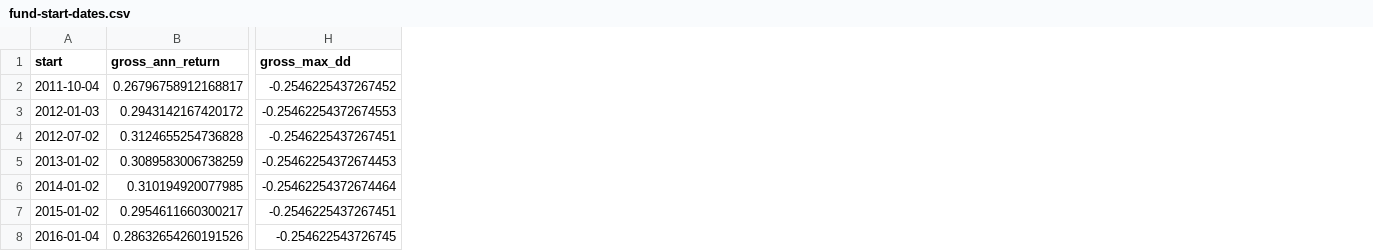
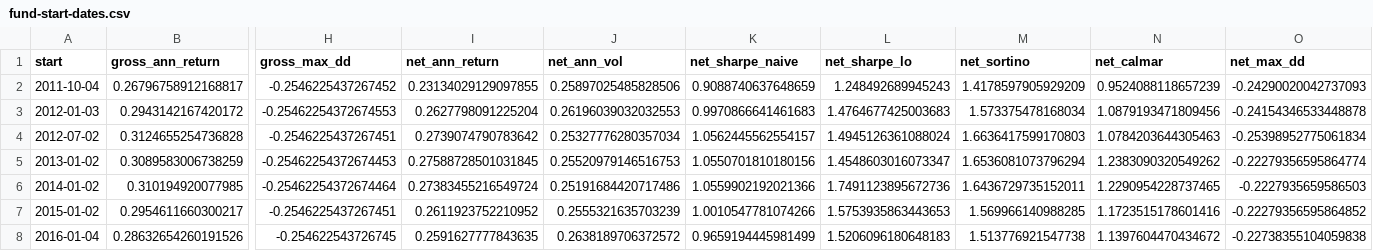
Before and after one commit to boomer25tiger/tactical-allocation, a CSV file: outputs/hw2/fund-start-dates.csv, drawn as a sheet; only a part is shown, gaps mark what is left out; the diff names each change by its address in the sheet, - before the commit and + after, or states it on an @@ line.

```diff
--- a/outputs/hw2/fund-start-dates.csv
+++ b/outputs/hw2/fund-start-dates.csv
+column I (net_ann_return), rows 2-8: 0.23134029129097855 | 0.2627798091225204 | 0.2739074790783642 | 0.27588728501031845 | 0.27383455216549724 | 0.2611923752210952 | 0.2591627777843635
+column J (net_ann_vol), rows 2-8: 0.25897025485828506 | 0.26196039032032553 | 0.25327776280357034 | 0.25520979146516753 | 0.25191684420717486 | 0.2555321635703239 | 0.2638189706372572
+column K (net_sharpe_naive), rows 2-8: 0.9088740637648659 | 0.9970866641461683 | 1.0562445562554157 | 1.0550701810180156 | 1.0559902192021366 | 1.0010547781074266 | 0.9659194445981499
+column L (net_sharpe_lo), rows 2-8: 1.248492689945243 | 1.4764677425003683 | 1.4945126361088024 | 1.4548603016073347 | 1.7491123895672736 | 1.5753935863443653 | 1.5206096180648183
+column M (net_sortino), rows 2-8: 1.4178597905929209 | 1.573375478168034 | 1.6636417599170803 | 1.6536081073796294 | 1.6436729735152011 | 1.569966140988285 | 1.513776921547738
+column N (net_calmar), rows 2-8: 0.9524088118657239 | 1.0879193471809456 | 1.0784203644305463 | 1.2383090320549262 | 1.2290954228737465 | 1.1723515178601416 | 1.1397604470434672
+column O (net_max_dd), rows 2-8: -0.24290020042737093 | -0.24154346533448878 | -0.25398952775061834 | -0.22279356595864774 | -0.2227935659586503 | -0.22279356595864852 | -0.22738355104059838
```
Also changed, not shown: outputs/hw2/fund-fees.csv, outputs/hw2/fund-risk-stats.csv, 9 other files.
